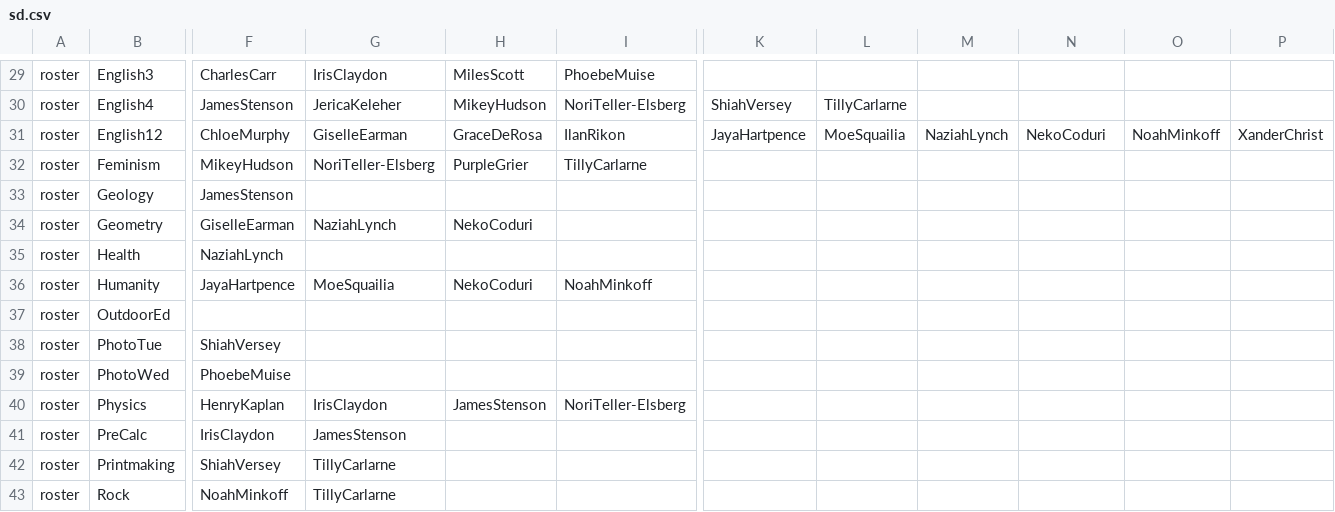
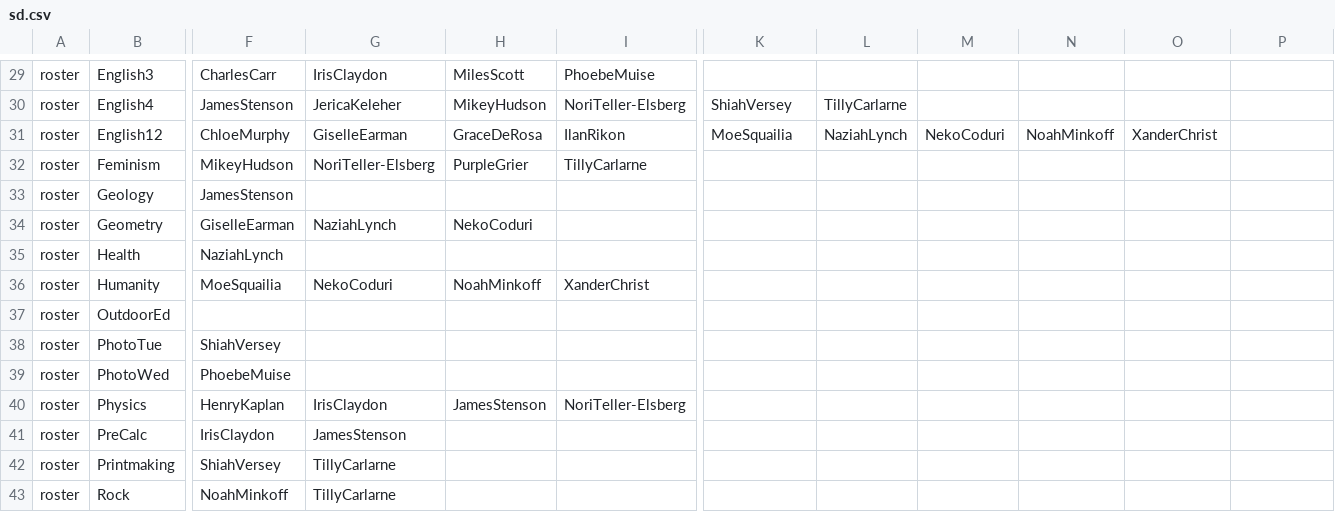
Before and after one commit to buxtonschool/attendance, a CSV file: sd.csv, drawn as a sheet; only a part is shown, gaps mark what is left out; the diff covers the shown part only; the diff names each change by its address in the sheet, - before the commit and + after, or states it on an @@ line.

Commit message:
Jaya removal

```diff
--- a/sd.csv
+++ b/sd.csv
-K31: JayaHartpence
+K31: MoeSquailia
-L31: MoeSquailia
+L31: NaziahLynch
-M31: NaziahLynch
+M31: NekoCoduri
-N31: NekoCoduri
+N31: NoahMinkoff
-O31: NoahMinkoff
+O31: XanderChrist
-P31: XanderChrist
+P31: (empty)
-F36: JayaHartpence
+F36: MoeSquailia
-G36: MoeSquailia
+G36: NekoCoduri
-H36: NekoCoduri
+H36: NoahMinkoff
-I36: NoahMinkoff
+I36: XanderChrist
```
Also changed, not shown: 32 edited cells elsewhere in this file, 1 other file.
